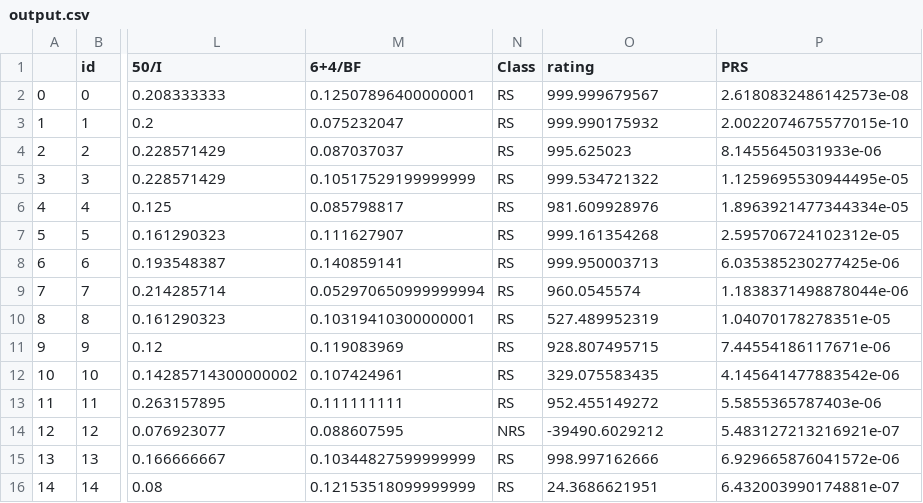
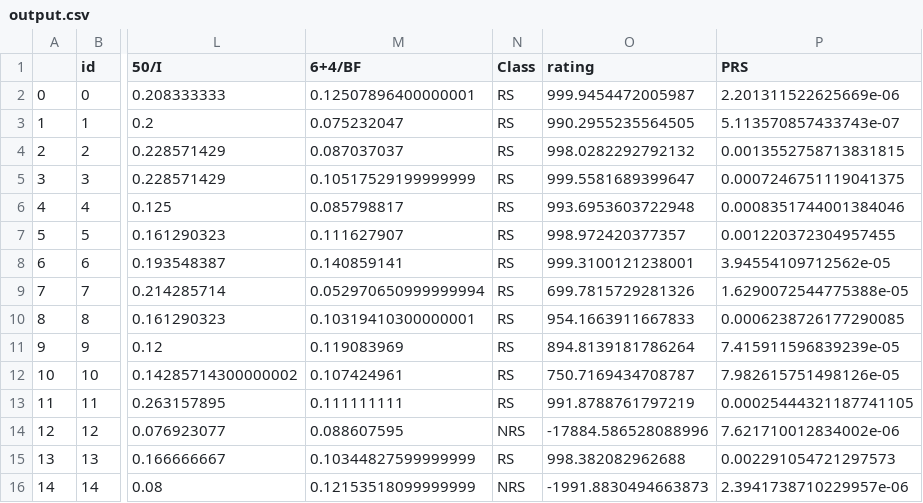
Before and after one commit to akashkaran/RisingStars, a CSV file: Naivebayes/output.csv, drawn as a sheet; only a part is shown, gaps mark what is left out; the diff covers the shown part only; the diff names each change by its address in the sheet, - before the commit and + after, or states it on an @@ line.

Commit message:
Training dataset balanced using SMOTE

```diff
--- a/Naivebayes/output.csv
+++ b/Naivebayes/output.csv
-O2 (rating): 999.999679567
+O2 (rating): 999.9454472005987
-P2 (PRS): 2.6180832486142573e-08
+P2 (PRS): 2.201311522625669e-06
-O3 (rating): 999.990175932
+O3 (rating): 990.2955235564505
-P3 (PRS): 2.0022074675577015e-10
+P3 (PRS): 5.113570857433743e-07
-O4 (rating): 995.625023
+O4 (rating): 998.0282292792132
-P4 (PRS): 8.1455645031933e-06
+P4 (PRS): 0.0013552758713831815
-O5 (rating): 999.534721322
+O5 (rating): 999.5581689399647
-P5 (PRS): 1.1259695530944495e-05
+P5 (PRS): 0.0007246751119041375
-O6 (rating): 981.609928976
+O6 (rating): 993.6953603722948
-P6 (PRS): 1.8963921477344334e-05
+P6 (PRS): 0.0008351744001384046
-O7 (rating): 999.161354268
+O7 (rating): 998.972420377357
-P7 (PRS): 2.595706724102312e-05
+P7 (PRS): 0.001220372304957455
-O8 (rating): 999.950003713
+O8 (rating): 999.3100121238001
-P8 (PRS): 6.035385230277425e-06
+P8 (PRS): 3.94554109712562e-05
-O9 (rating): 960.0545574
+O9 (rating): 699.7815729281326
-P9 (PRS): 1.1838371498878044e-06
+P9 (PRS): 1.6290072544775388e-05
-O10 (rating): 527.489952319
+O10 (rating): 954.1663911667833
-P10 (PRS): 1.04070178278351e-05
+P10 (PRS): 0.0006238726177290085
-O11 (rating): 928.807495715
+O11 (rating): 894.8139181786264
-P11 (PRS): 7.44554186117671e-06
+P11 (PRS): 7.415911596839239e-05
-O12 (rating): 329.075583435
+O12 (rating): 750.7169434708787
-P12 (PRS): 4.145641477883542e-06
+P12 (PRS): 7.982615751498126e-05
-O13 (rating): 952.455149272
+O13 (rating): 991.8788761797219
-P13 (PRS): 5.5855365787403e-06
+P13 (PRS): 0.00025444321187741105
-O14 (rating): -39490.6029212
+O14 (rating): -17884.586528088996
-P14 (PRS): 5.483127213216921e-07
+P14 (PRS): 7.621710012834002e-06
-O15 (rating): 998.997162666
+O15 (rating): 998.382082962688
-P15 (PRS): 6.929665876041572e-06
+P15 (PRS): 0.002291054721297573
-N16 (Class): RS
+N16 (Class): NRS
-O16 (rating): 24.3686621951
+O16 (rating): -1991.8830494663873
-P16 (PRS): 6.432003990174881e-07
+P16 (PRS): 2.3941738710229957e-06
```
Also changed, not shown: 38 edited cells elsewhere in this file, Naivebayes/desireop.csv, 11 other files.
